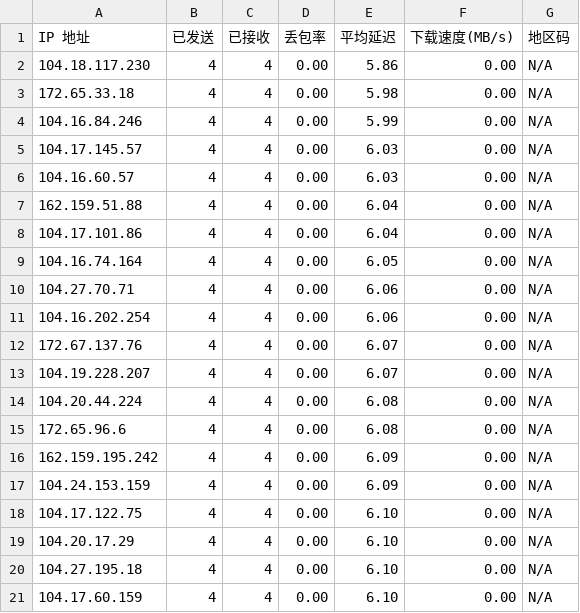
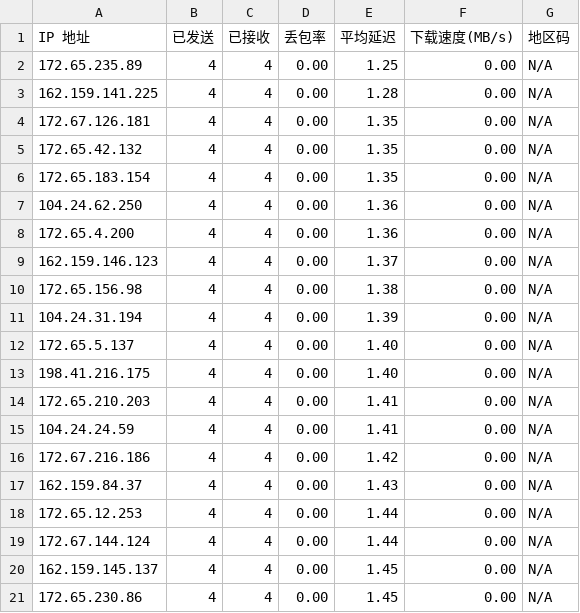
Before and after one commit to 18755192660/net, a CSV file: result.csv, drawn as a sheet.

```diff
--- a/result.csv
+++ b/result.csv
@@ -1,21 +1,21 @@
 IP 地址,已发送,已接收,丢包率,平均延迟,下载速度(MB/s),地区码
-104.18.117.230,4,4,0.00,5.86,0.00,N/A
-172.65.33.18,4,4,0.00,5.98,0.00,N/A
-104.16.84.246,4,4,0.00,5.99,0.00,N/A
-104.17.145.57,4,4,0.00,6.03,0.00,N/A
-104.16.60.57,4,4,0.00,6.03,0.00,N/A
-162.159.51.88,4,4,0.00,6.04,0.00,N/A
-104.17.101.86,4,4,0.00,6.04,0.00,N/A
-104.16.74.164,4,4,0.00,6.05,0.00,N/A
-104.27.70.71,4,4,0.00,6.06,0.00,N/A
-104.16.202.254,4,4,0.00,6.06,0.00,N/A
-172.67.137.76,4,4,0.00,6.07,0.00,N/A
-104.19.228.207,4,4,0.00,6.07,0.00,N/A
-104.20.44.224,4,4,0.00,6.08,0.00,N/A
-172.65.96.6,4,4,0.00,6.08,0.00,N/A
-162.159.195.242,4,4,0.00,6.09,0.00,N/A
-104.24.153.159,4,4,0.00,6.09,0.00,N/A
-104.17.122.75,4,4,0.00,6.10,0.00,N/A
-104.20.17.29,4,4,0.00,6.10,0.00,N/A
-104.27.195.18,4,4,0.00,6.10,0.00,N/A
-104.17.60.159,4,4,0.00,6.10,0.00,N/A
+172.65.235.89,4,4,0.00,1.25,0.00,N/A
+162.159.141.225,4,4,0.00,1.28,0.00,N/A
+172.67.126.181,4,4,0.00,1.35,0.00,N/A
+172.65.42.132,4,4,0.00,1.35,0.00,N/A
+172.65.183.154,4,4,0.00,1.35,0.00,N/A
+104.24.62.250,4,4,0.00,1.36,0.00,N/A
+172.65.4.200,4,4,0.00,1.36,0.00,N/A
+162.159.146.123,4,4,0.00,1.37,0.00,N/A
+172.65.156.98,4,4,0.00,1.38,0.00,N/A
+104.24.31.194,4,4,0.00,1.39,0.00,N/A
+172.65.5.137,4,4,0.00,1.40,0.00,N/A
+198.41.216.175,4,4,0.00,1.40,0.00,N/A
+172.65.210.203,4,4,0.00,1.41,0.00,N/A
+104.24.24.59,4,4,0.00,1.41,0.00,N/A
+172.67.216.186,4,4,0.00,1.42,0.00,N/A
+162.159.84.37,4,4,0.00,1.43,0.00,N/A
+172.65.12.253,4,4,0.00,1.44,0.00,N/A
+172.67.144.124,4,4,0.00,1.44,0.00,N/A
+162.159.145.137,4,4,0.00,1.45,0.00,N/A
+172.65.230.86,4,4,0.00,1.45,0.00,N/A
```
